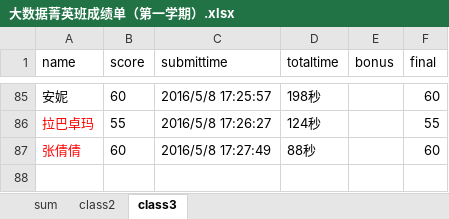
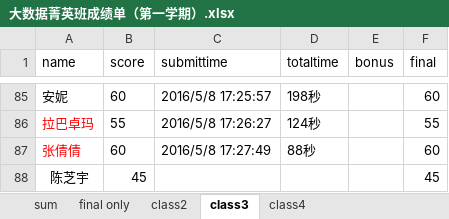
Before and after one commit to jasonyaopku/Data-Processing-in-R, an Excel workbook: Materials/大数据菁英班成绩单（第一学期）.xlsx, sheet class3, drawn as a sheet; only a part is shown, gaps mark what is left out; values as stored, in another font and other column widths than the file's, no borders; the diff names each change by its address in the sheet, - before the commit and + after, or states it on an @@ line.

```diff
--- a/Materials/大数据菁英班成绩单（第一学期）.xlsx (sheet class3)
+++ b/Materials/大数据菁英班成绩单（第一学期）.xlsx (sheet class3)
+sheet tab: final only
+sheet tab: class4
+row 88: 陈芝宇 | 45 |  |  |  | 45
```
Also changed, not shown: sheet sum, 1 other file.
